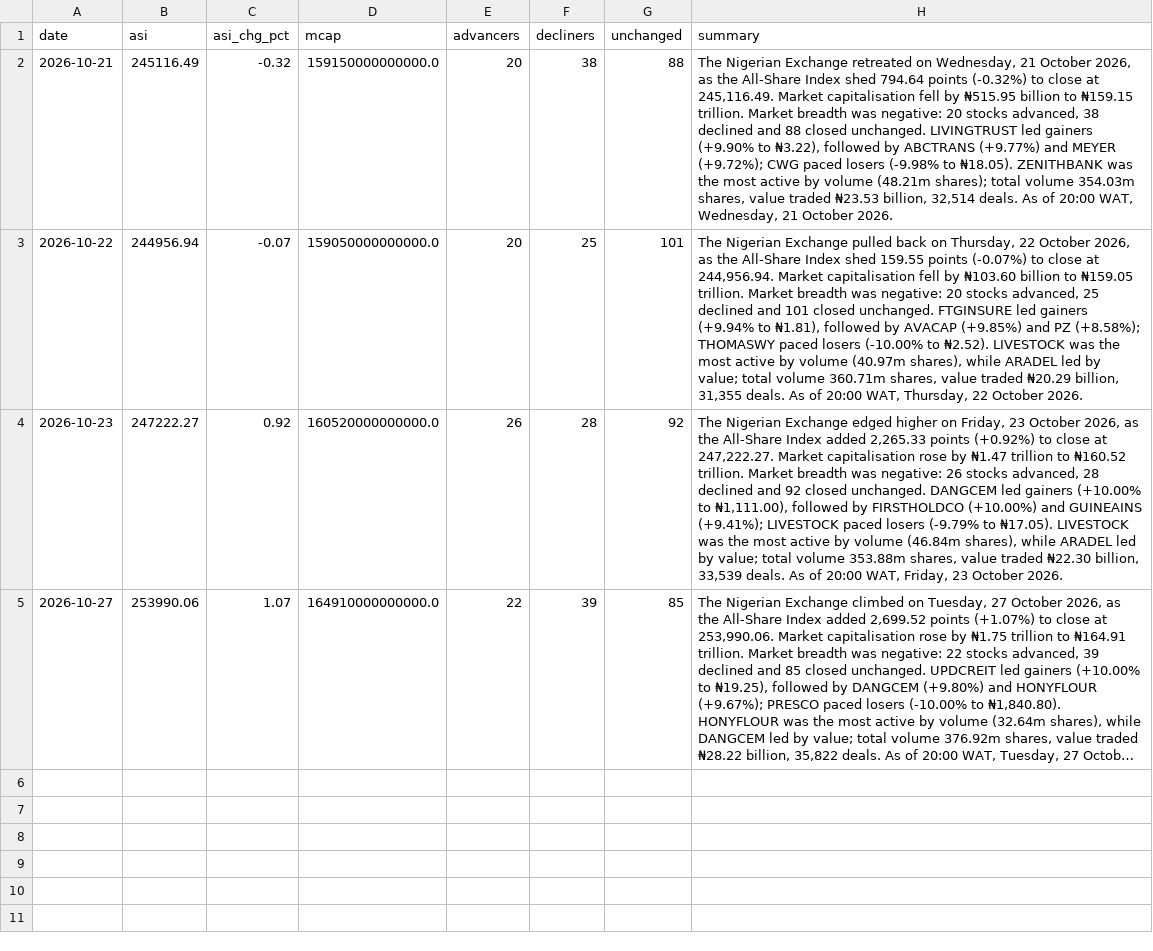
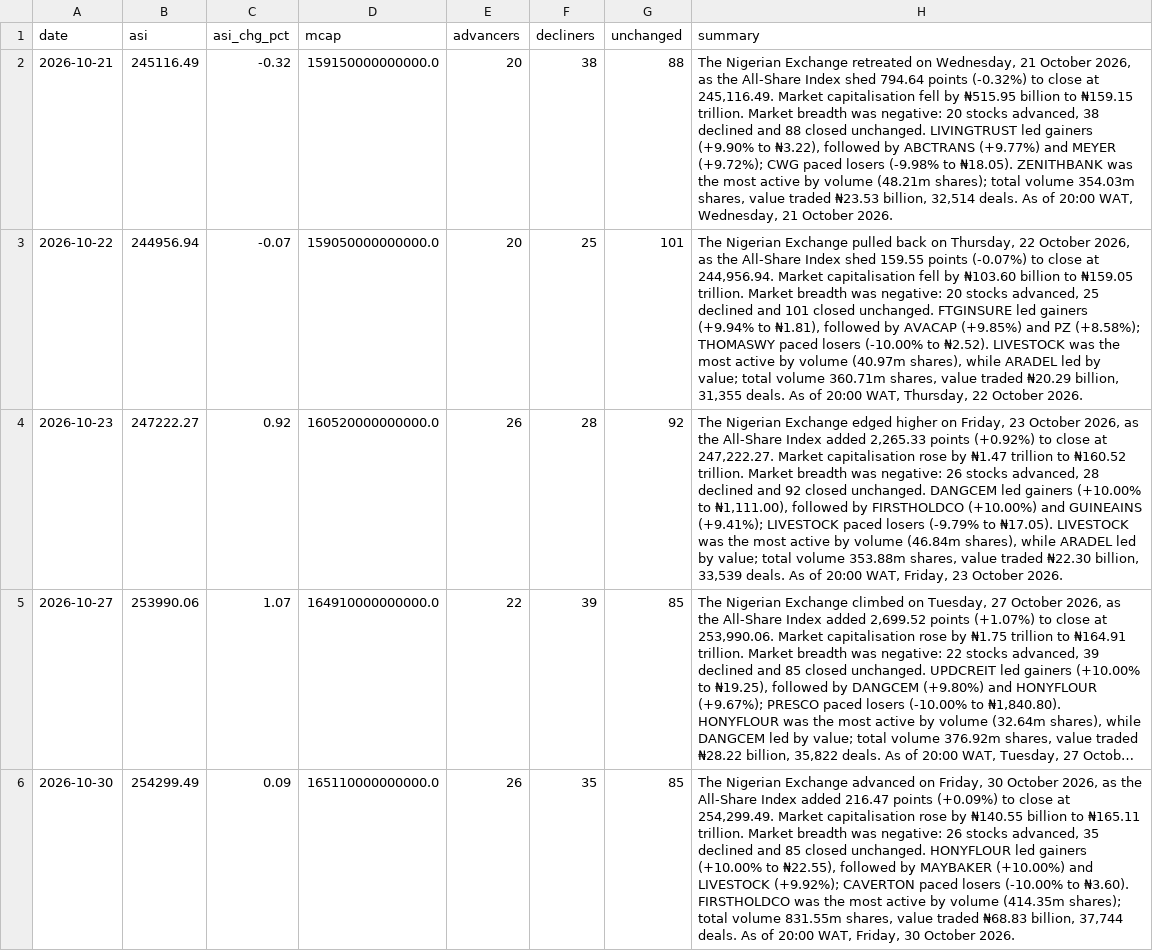
Before and after one commit to PlugPortal/NGX, a CSV file: data/market.csv, drawn as a sheet; long unchanged cells end in …; the diff names each change by its address in the sheet, - before the commit and + after, or states it on an @@ line.

```diff
--- a/data/market.csv
+++ b/data/market.csv
+row 6: 2026-10-30 | 254299.49 | 0.09 | 165110000000000.0 | 26 | 35 | 85 | The Nigerian Exchange advanced on Friday, 30 October 2026, as the All-Share Index added 216.47 points (+0.09%) to close at 254,299.49. Market capitalisation rose by ₦140.55 billion to ₦165.11 trillion. Market breadth was negative: 26 stocks advanced, 35 declined and 85 closed unchanged. HONYFLOUR led gainers (+10.00% to ₦22.55), followed by MAYBAKER (+10.00%) and LIVESTOCK (+9.92%); CAVERTON paced losers (-10.00% to ₦3.60). FIRSTHOLDCO was the most active by volume (414.35m shares); total volume 831.55m shares, value traded ₦68.83 billion, 37,744 deals. As of 20:00 WAT, Friday, 30 October 2026.
```
Also changed, not shown: data/fx.csv, data/prices.csv, 7 other files.
